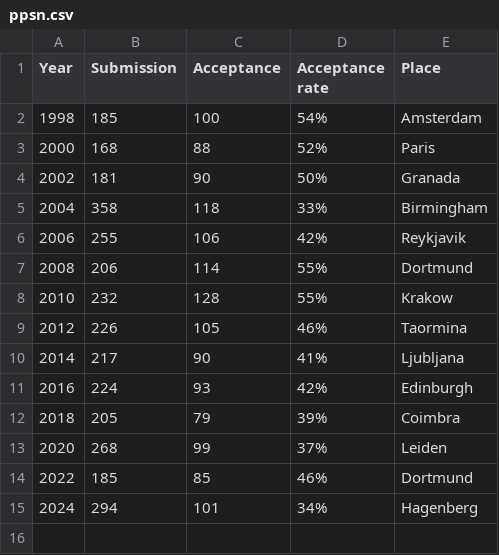
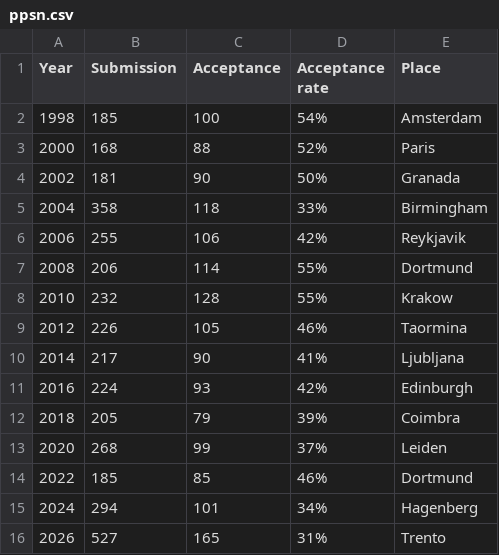
Before and after one commit to ryojitanabe/ecconf, a CSV file: data/ppsn.csv, drawn as a sheet.

Commit message:
update stats of ppsn

```diff
--- a/data/ppsn.csv
+++ b/data/ppsn.csv
@@ -15 +15,2 @@ Year,Submission,Acceptance,Acceptance rate,Place
 2024,294,101,34%,Hagenberg
+2026,527,165,31%,Trento
```
Also changed, not shown: 2 other files.
